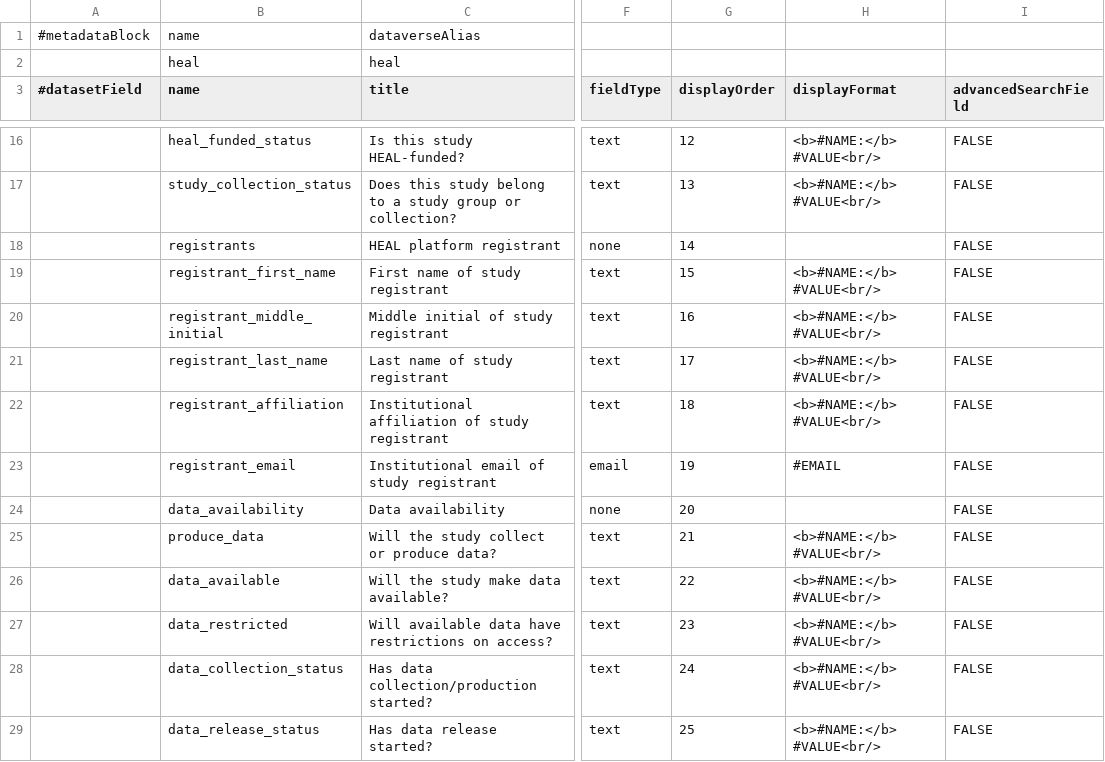
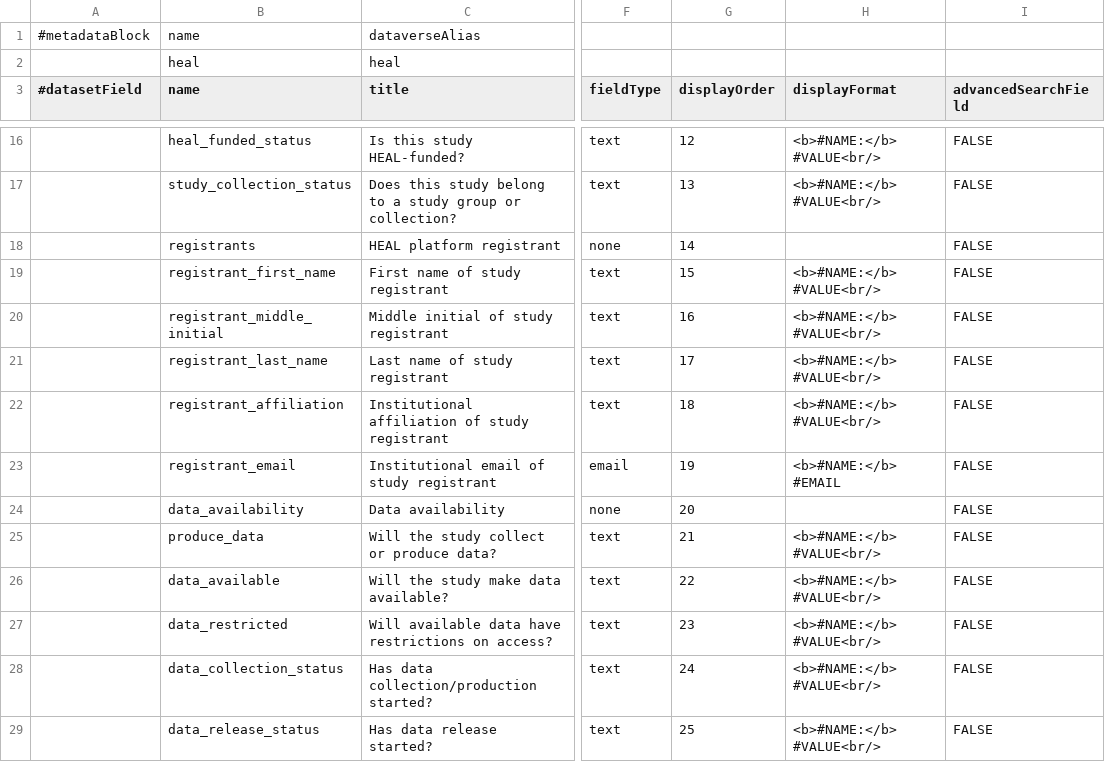
Before and after one commit to QualitativeDataRepository/heal-metadata, a TSV file: heal_block.tsv, drawn as a sheet; only a part is shown, gaps mark what is left out; the diff names each change by its address in the sheet, - before the commit and + after, or states it on an @@ line.

Commit message:
fix registrant email formatting

```diff
--- a/heal_block.tsv
+++ b/heal_block.tsv
-H23 (displayFormat): #EMAIL
+H23 (displayFormat): <b>#NAME:</b> #EMAIL
```
